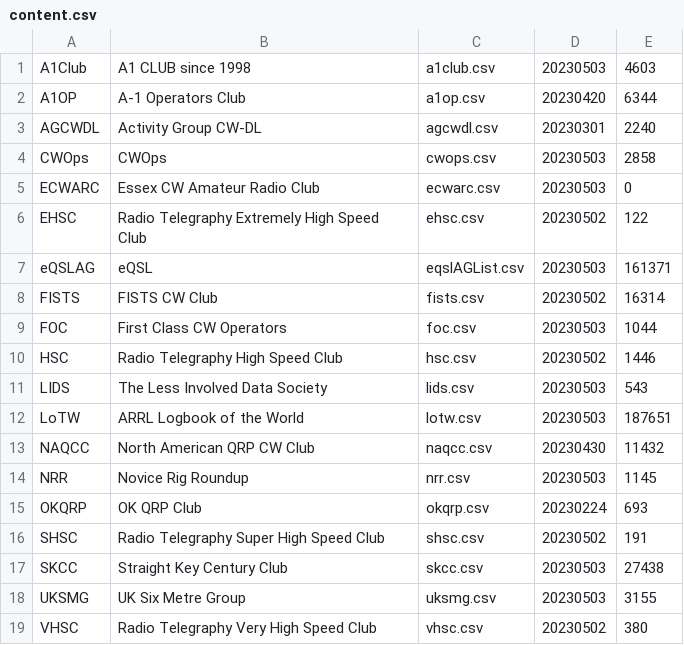
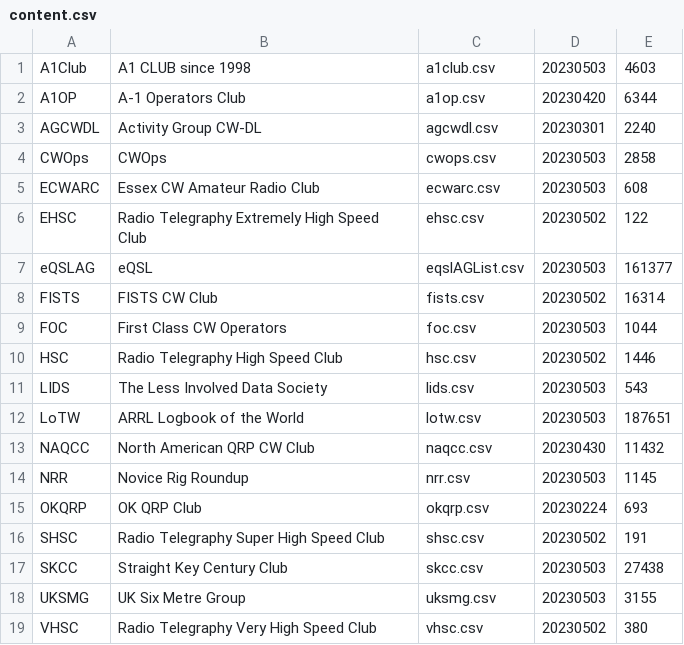
Before and after one commit to foldynl/hamradio-membeship-lists, a CSV file: lists/content.csv, drawn as a sheet.

```diff
--- a/lists/content.csv
+++ b/lists/content.csv
@@ -4,5 +4,5 @@ AGCWDL,Activity Group CW-DL,agcwdl.csv,20230301,2240
 CWOps,CWOps,cwops.csv,20230503,2858
-ECWARC,Essex CW Amateur Radio Club,ecwarc.csv,20230503,0
+ECWARC,Essex CW Amateur Radio Club,ecwarc.csv,20230503,608
 EHSC,Radio Telegraphy Extremely High Speed Club,ehsc.csv,20230502,122
-eQSLAG,eQSL,eqslAGList.csv,20230503,161371
+eQSLAG,eQSL,eqslAGList.csv,20230503,161377
 FISTS,FISTS CW Club,fists.csv,20230502,16314
```
Also changed, not shown: 2 other files.
